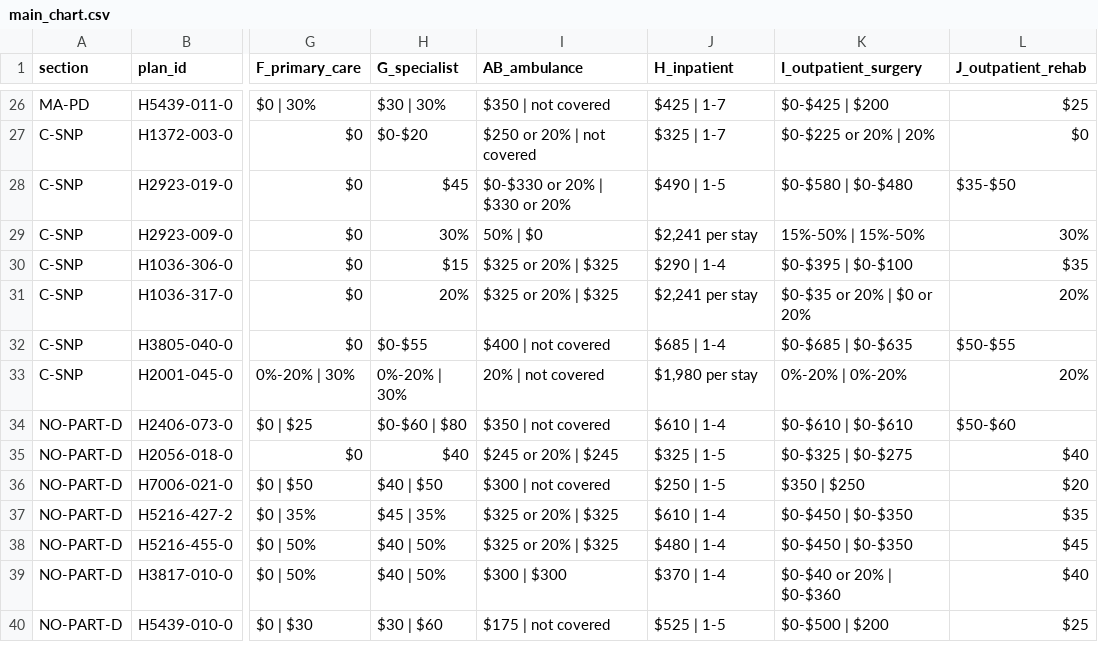
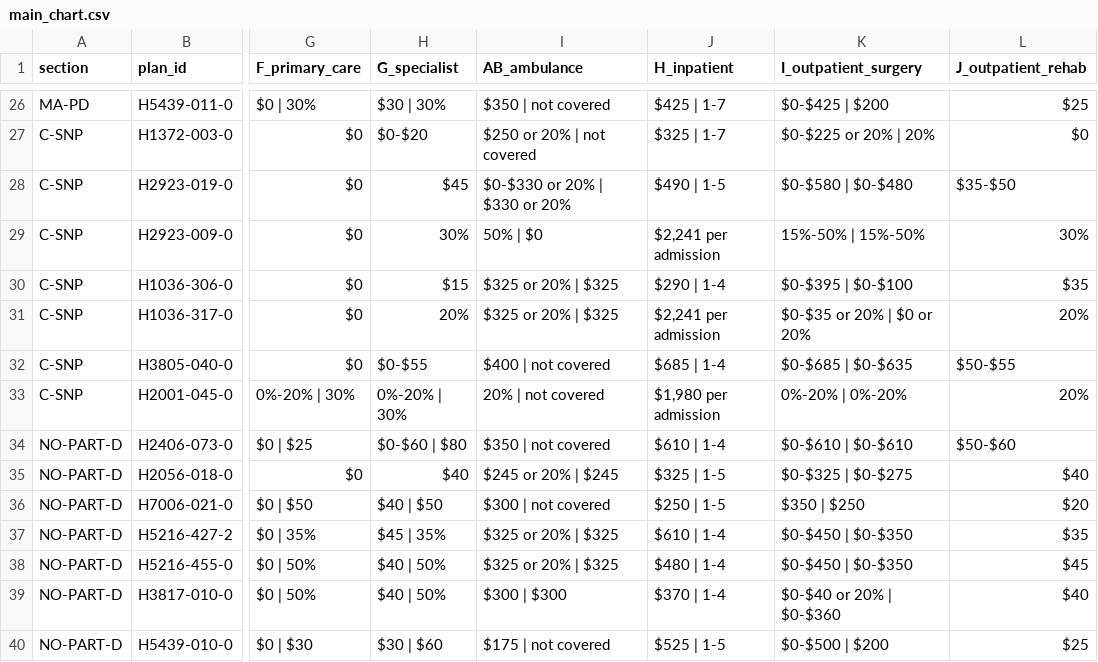
Before and after one commit to rosenhouse-bot-sandbox/shiba-data, a CSV file: data/2027/generated/main_chart.csv, drawn as a sheet; only a part is shown, gaps mark what is left out; the diff names each change by its address in the sheet, - before the commit and + after, or states it on an @@ line.

```diff
--- a/data/2027/generated/main_chart.csv
+++ b/data/2027/generated/main_chart.csv
-J29 (H_inpatient): $2,241 per stay
+J29 (H_inpatient): $2,241 per admission
-J31 (H_inpatient): $2,241 per stay
+J31 (H_inpatient): $2,241 per admission
-J33 (H_inpatient): $1,980 per stay
+J33 (H_inpatient): $1,980 per admission
```
Also changed, not shown: data/2027/edits.csv, data/2027/machine/filled.csv, 8 other files.
